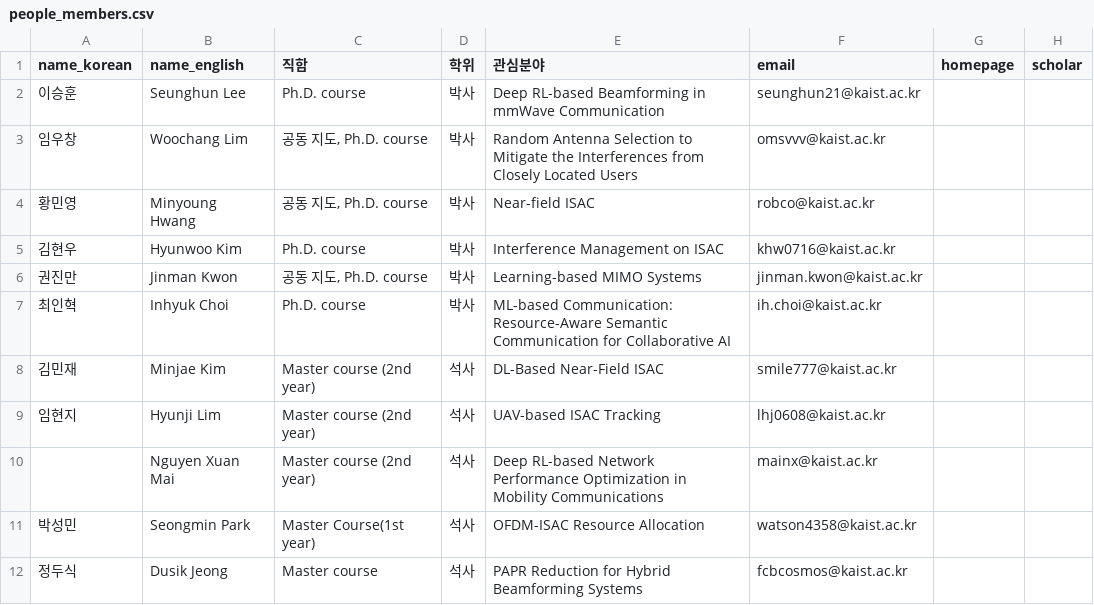
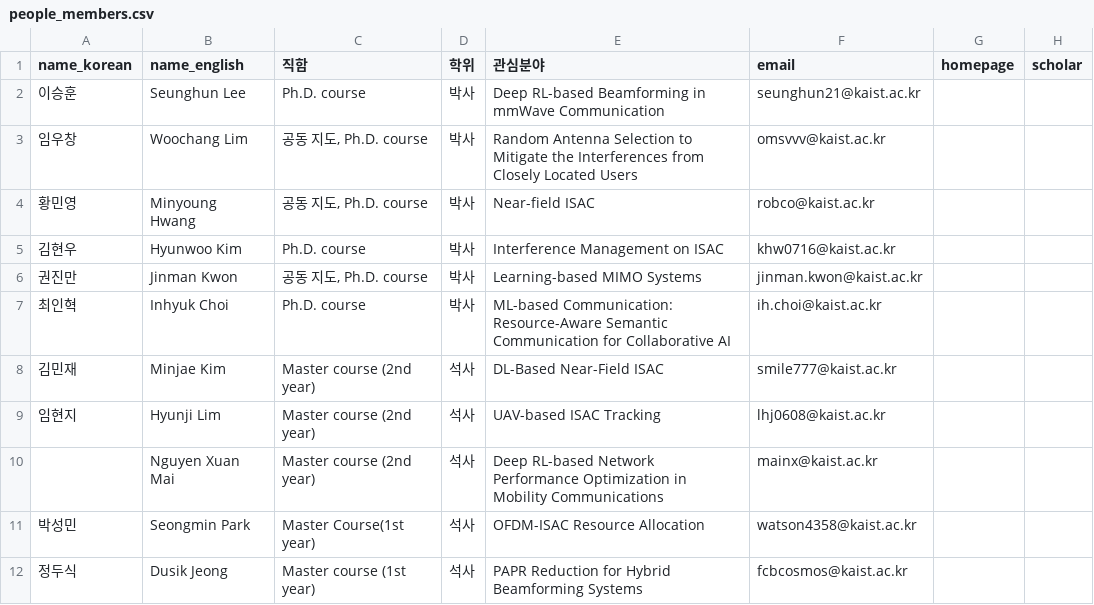
Before and after one commit to LIT-KAIST/LIT-KAIST.github.io, a CSV file: data/people_members.csv, drawn as a sheet; only a part is shown; the diff names each change by its address in the sheet, - before the commit and + after, or states it on an @@ line.

Commit message:
Update Members: Dusik Jeong

```diff
--- a/data/people_members.csv
+++ b/data/people_members.csv
-C12 (직함): Master course
+C12 (직함): Master course (1st year)
```
